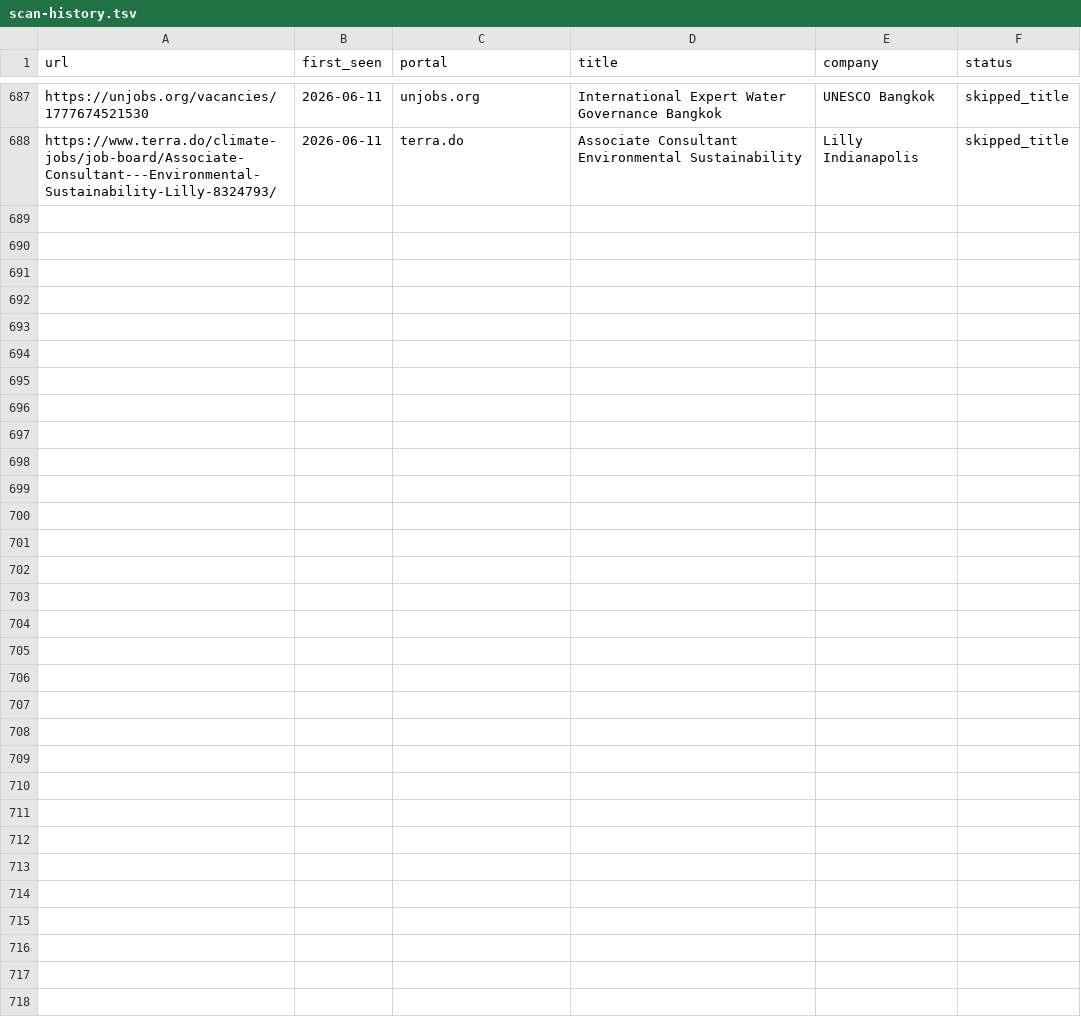
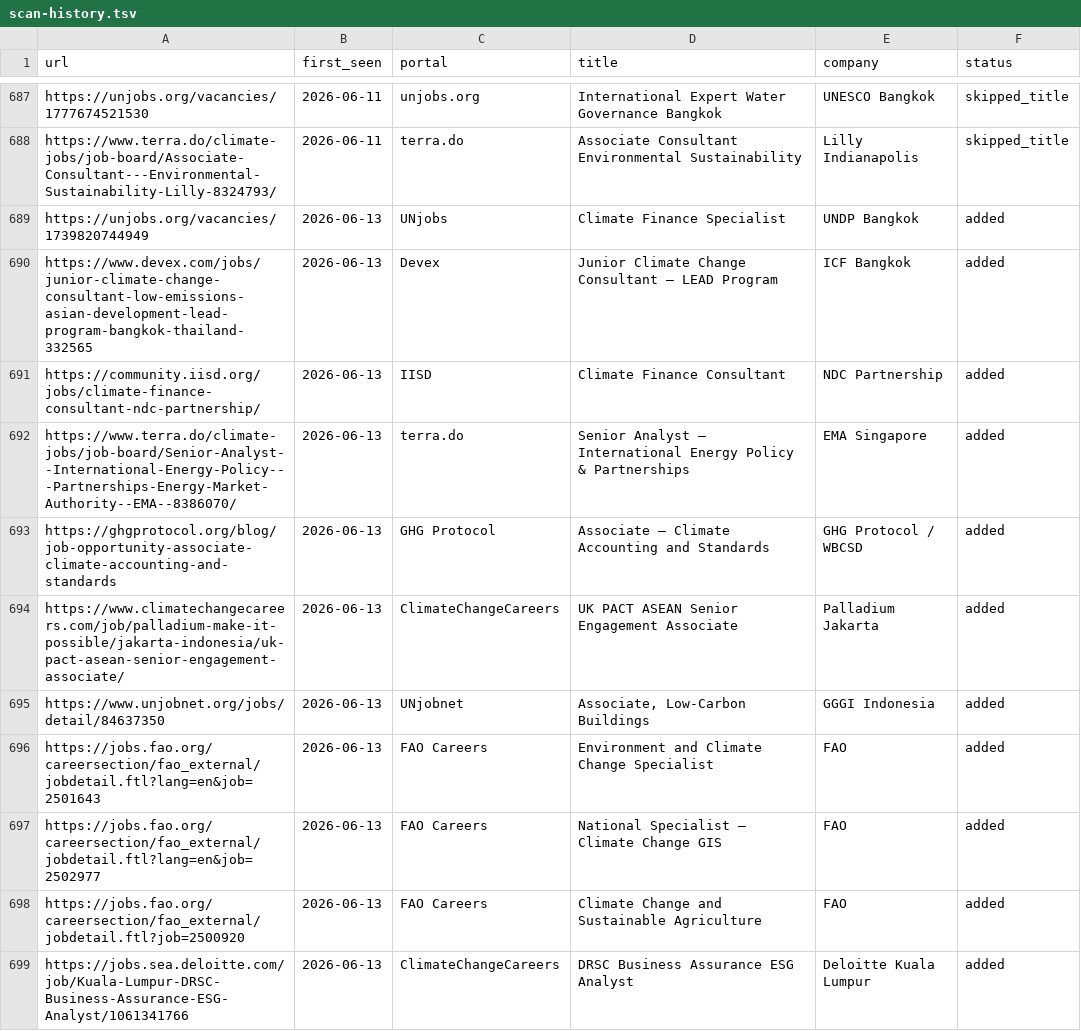
Before and after one commit to gtmazzola/career-ops, a TSV file: data/scan-history.tsv, drawn as a sheet; only a part is shown, gaps mark what is left out.

```diff
--- a/data/scan-history.tsv
+++ b/data/scan-history.tsv
@@ -688 +688,12 @@ https://unjobs.org/vacancies/1777674521530	2026-06-11	unjobs.org	International E
 https://www.terra.do/climate-jobs/job-board/Associate-Consultant---Environmental-Sustainability-Lilly-8324793/	2026-06-11	terra.do	Associate Consultant Environmental Sustainability	Lilly Indianapolis	skipped_title
+https://unjobs.org/vacancies/1739820744949	2026-06-13	UNjobs	Climate Finance Specialist	UNDP Bangkok	added
+https://www.devex.com/jobs/junior-climate-change-consultant-low-emissions-asian-development-lead-program-bangkok-thailand-332565	2026-06-13	Devex	Junior Climate Change Consultant – LEAD Program	ICF Bangkok	added
+https://community.iisd.org/jobs/climate-finance-consultant-ndc-partnership/	2026-06-13	IISD	Climate Finance Consultant	NDC Partnership	added
+https://www.terra.do/climate-jobs/job-board/Senior-Analyst--International-Energy-Policy---Partnerships-Energy-Market-Authority--EMA--8386070/	2026-06-13	terra.do	Senior Analyst – International Energy Policy & Partnerships	EMA Singapore	added
+https://ghgprotocol.org/blog/job-opportunity-associate-climate-accounting-and-standards	2026-06-13	GHG Protocol	Associate – Climate Accounting and Standards	GHG Protocol / WBCSD	added
+https://www.climatechangecareers.com/job/palladium-make-it-possible/jakarta-indonesia/uk-pact-asean-senior-engagement-associate/	2026-06-13	ClimateChangeCareers	UK PACT ASEAN Senior Engagement Associate	Palladium Jakarta	added
+https://www.unjobnet.org/jobs/detail/84637350	2026-06-13	UNjobnet	Associate, Low-Carbon Buildings	GGGI Indonesia	added
+https://jobs.fao.org/careersection/fao_external/jobdetail.ftl?lang=en&job=2501643	2026-06-13	FAO Careers	Environment and Climate Change Specialist	FAO	added
+https://jobs.fao.org/careersection/fao_external/jobdetail.ftl?lang=en&job=2502977	2026-06-13	FAO Careers	National Specialist – Climate Change GIS	FAO	added
+https://jobs.fao.org/careersection/fao_external/jobdetail.ftl?job=2500920	2026-06-13	FAO Careers	Climate Change and Sustainable Agriculture	FAO	added
+https://jobs.sea.deloitte.com/job/Kuala-Lumpur-DRSC-Business-Assurance-ESG-Analyst/1061341766	2026-06-13	ClimateChangeCareers	DRSC Business Assurance ESG Analyst	Deloitte Kuala Lumpur	added
```
Also changed, not shown: 1 other file.
